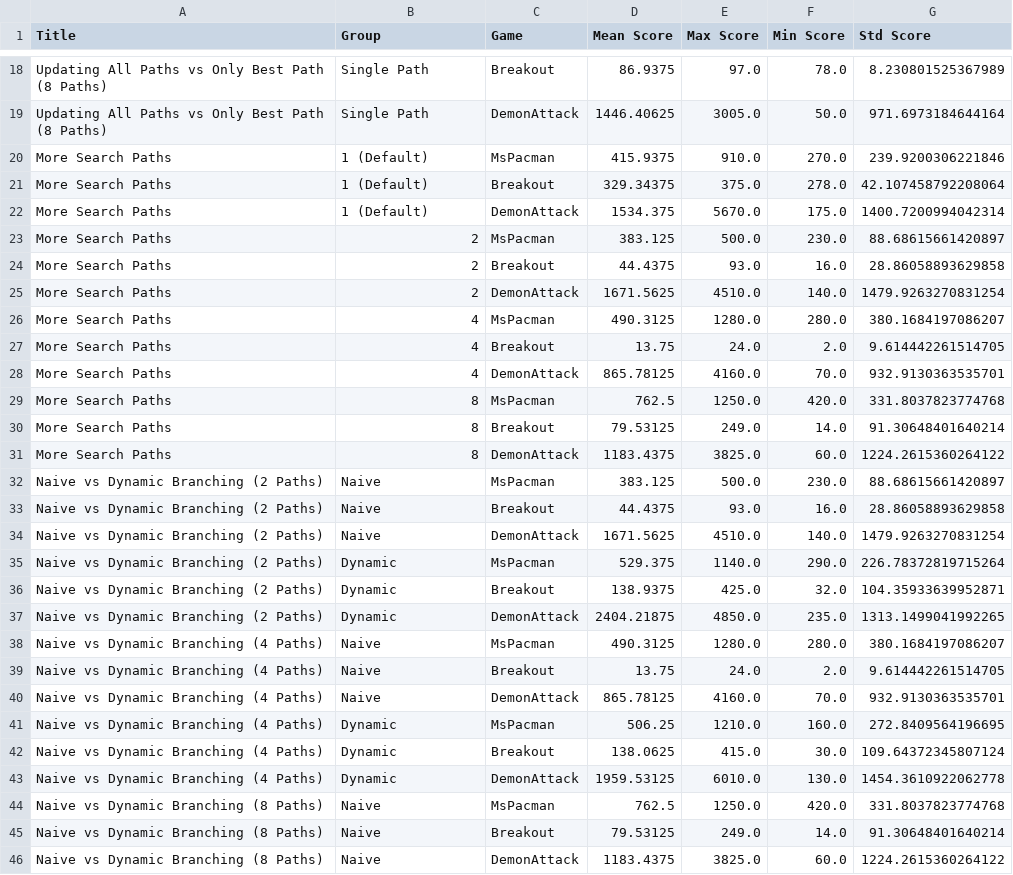
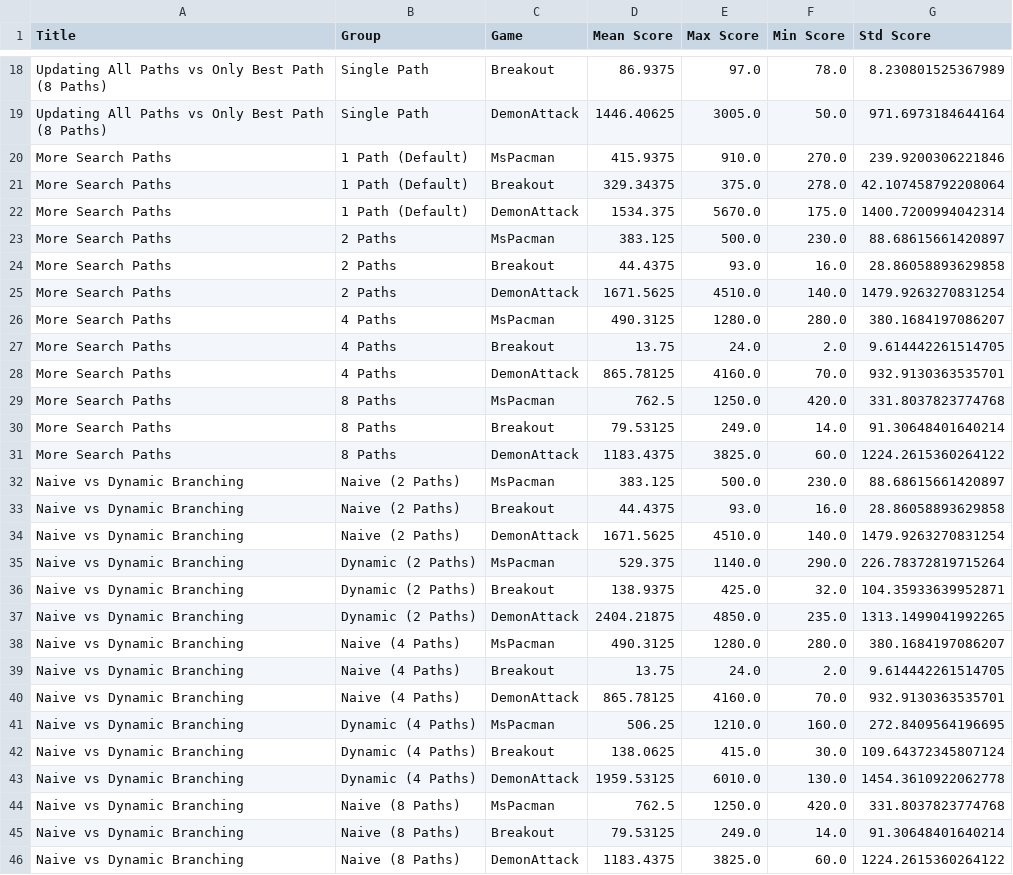
Before and after one commit to Matt-Harvill/EfficientZero, a CSV file: data_cleaned.csv, drawn as a sheet; only a part is shown, gaps mark what is left out; the diff covers the shown part only.

Commit message:
added borders, cleaned data, condensed plot for dynamic branching

```diff
--- a/data_cleaned.csv
+++ b/data_cleaned.csv
@@ -19,28 +19,28 @@ Updating All Paths vs Only Best Path (8 Paths),Single Path,Breakout,86.9375,97.0
 Updating All Paths vs Only Best Path (8 Paths),Single Path,DemonAttack,1446.40625,3005.0,50.0,971.6973184644164
-More Search Paths,1 (Default),MsPacman,415.9375,910.0,270.0,239.9200306221846
-More Search Paths,1 (Default),Breakout,329.34375,375.0,278.0,42.107458792208064
-More Search Paths,1 (Default),DemonAttack,1534.375,5670.0,175.0,1400.7200994042314
-More Search Paths,2,MsPacman,383.125,500.0,230.0,88.68615661420897
-More Search Paths,2,Breakout,44.4375,93.0,16.0,28.86058893629858
-More Search Paths,2,DemonAttack,1671.5625,4510.0,140.0,1479.9263270831254
-More Search Paths,4,MsPacman,490.3125,1280.0,280.0,380.1684197086207
-More Search Paths,4,Breakout,13.75,24.0,2.0,9.614442261514705
-More Search Paths,4,DemonAttack,865.78125,4160.0,70.0,932.9130363535701
-More Search Paths,8,MsPacman,762.5,1250.0,420.0,331.8037823774768
-More Search Paths,8,Breakout,79.53125,249.0,14.0,91.30648401640214
-More Search Paths,8,DemonAttack,1183.4375,3825.0,60.0,1224.2615360264122
-Naive vs Dynamic Branching (2 Paths),Naive,MsPacman,383.125,500.0,230.0,88.68615661420897
-Naive vs Dynamic Branching (2 Paths),Naive,Breakout,44.4375,93.0,16.0,28.86058893629858
-Naive vs Dynamic Branching (2 Paths),Naive,DemonAttack,1671.5625,4510.0,140.0,1479.9263270831254
-Naive vs Dynamic Branching (2 Paths),Dynamic,MsPacman,529.375,1140.0,290.0,226.78372819715264
-Naive vs Dynamic Branching (2 Paths),Dynamic,Breakout,138.9375,425.0,32.0,104.35933639952871
-Naive vs Dynamic Branching (2 Paths),Dynamic,DemonAttack,2404.21875,4850.0,235.0,1313.1499041992265
-Naive vs Dynamic Branching (4 Paths),Naive,MsPacman,490.3125,1280.0,280.0,380.1684197086207
-Naive vs Dynamic Branching (4 Paths),Naive,Breakout,13.75,24.0,2.0,9.614442261514705
-Naive vs Dynamic Branching (4 Paths),Naive,DemonAttack,865.78125,4160.0,70.0,932.9130363535701
-Naive vs Dynamic Branching (4 Paths),Dynamic,MsPacman,506.25,1210.0,160.0,272.8409564196695
-Naive vs Dynamic Branching (4 Paths),Dynamic,Breakout,138.0625,415.0,30.0,109.64372345807124
-Naive vs Dynamic Branching (4 Paths),Dynamic,DemonAttack,1959.53125,6010.0,130.0,1454.3610922062778
-Naive vs Dynamic Branching (8 Paths),Naive,MsPacman,762.5,1250.0,420.0,331.8037823774768
-Naive vs Dynamic Branching (8 Paths),Naive,Breakout,79.53125,249.0,14.0,91.30648401640214
-Naive vs Dynamic Branching (8 Paths),Naive,DemonAttack,1183.4375,3825.0,60.0,1224.2615360264122
+More Search Paths,1 Path (Default),MsPacman,415.9375,910.0,270.0,239.9200306221846
+More Search Paths,1 Path (Default),Breakout,329.34375,375.0,278.0,42.107458792208064
+More Search Paths,1 Path (Default),DemonAttack,1534.375,5670.0,175.0,1400.7200994042314
+More Search Paths,2 Paths,MsPacman,383.125,500.0,230.0,88.68615661420897
+More Search Paths,2 Paths,Breakout,44.4375,93.0,16.0,28.86058893629858
+More Search Paths,2 Paths,DemonAttack,1671.5625,4510.0,140.0,1479.9263270831254
+More Search Paths,4 Paths,MsPacman,490.3125,1280.0,280.0,380.1684197086207
+More Search Paths,4 Paths,Breakout,13.75,24.0,2.0,9.614442261514705
+More Search Paths,4 Paths,DemonAttack,865.78125,4160.0,70.0,932.9130363535701
+More Search Paths,8 Paths,MsPacman,762.5,1250.0,420.0,331.8037823774768
+More Search Paths,8 Paths,Breakout,79.53125,249.0,14.0,91.30648401640214
+More Search Paths,8 Paths,DemonAttack,1183.4375,3825.0,60.0,1224.2615360264122
+Naive vs Dynamic Branching,Naive (2 Paths),MsPacman,383.125,500.0,230.0,88.68615661420897
+Naive vs Dynamic Branching,Naive (2 Paths),Breakout,44.4375,93.0,16.0,28.86058893629858
+Naive vs Dynamic Branching,Naive (2 Paths),DemonAttack,1671.5625,4510.0,140.0,1479.9263270831254
+Naive vs Dynamic Branching,Dynamic (2 Paths),MsPacman,529.375,1140.0,290.0,226.78372819715264
+Naive vs Dynamic Branching,Dynamic (2 Paths),Breakout,138.9375,425.0,32.0,104.35933639952871
+Naive vs Dynamic Branching,Dynamic (2 Paths),DemonAttack,2404.21875,4850.0,235.0,1313.1499041992265
+Naive vs Dynamic Branching,Naive (4 Paths),MsPacman,490.3125,1280.0,280.0,380.1684197086207
+Naive vs Dynamic Branching,Naive (4 Paths),Breakout,13.75,24.0,2.0,9.614442261514705
+Naive vs Dynamic Branching,Naive (4 Paths),DemonAttack,865.78125,4160.0,70.0,932.9130363535701
+Naive vs Dynamic Branching,Dynamic (4 Paths),MsPacman,506.25,1210.0,160.0,272.8409564196695
+Naive vs Dynamic Branching,Dynamic (4 Paths),Breakout,138.0625,415.0,30.0,109.64372345807124
+Naive vs Dynamic Branching,Dynamic (4 Paths),DemonAttack,1959.53125,6010.0,130.0,1454.3610922062778
+Naive vs Dynamic Branching,Naive (8 Paths),MsPacman,762.5,1250.0,420.0,331.8037823774768
+Naive vs Dynamic Branching,Naive (8 Paths),Breakout,79.53125,249.0,14.0,91.30648401640214
+Naive vs Dynamic Branching,Naive (8 Paths),DemonAttack,1183.4375,3825.0,60.0,1224.2615360264122
```
Also changed, not shown: 3 moved rows and 39 edited cells elsewhere in this file, 16 other files.
